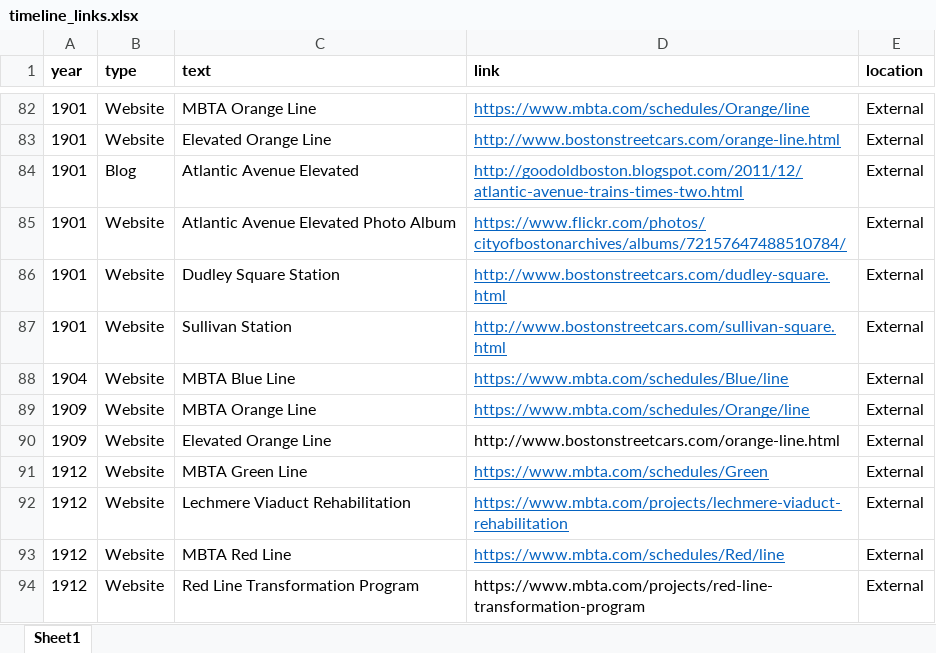
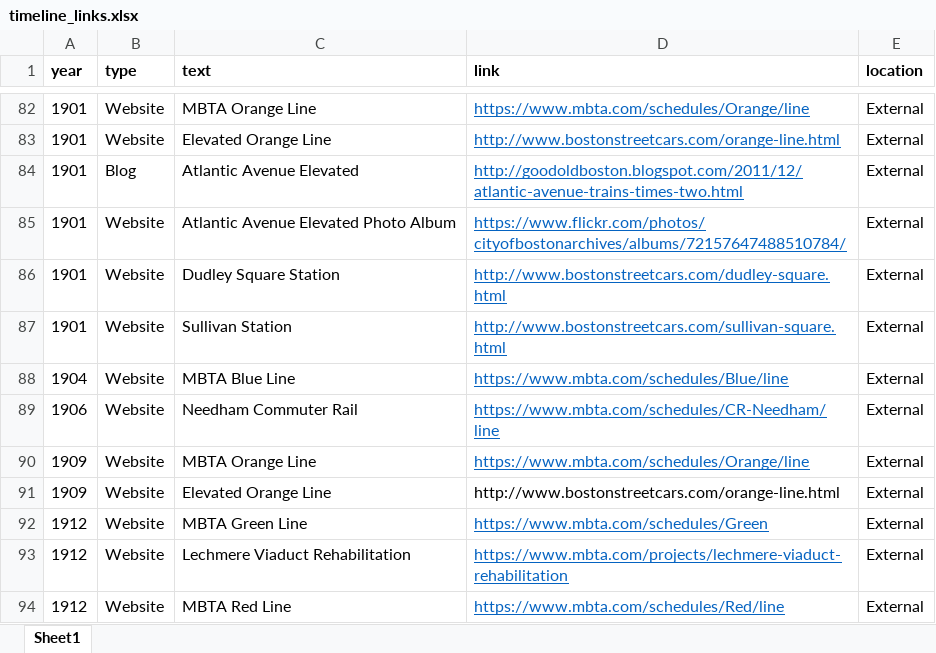
Before and after one commit to CTPSSTAFF/historical-transportation-map, an Excel workbook: xlsx/timeline_links.xlsx, sheet Sheet1, drawn as a sheet; only a part is shown, gaps mark what is left out; the shorter side is filled out with more unchanged rows; values as stored, in another font and other column widths than the file's, no borders; the diff names each change by its address in the sheet, - before the commit and + after, or states it on an @@ line.

Commit message:
Latest spreadsheets from Ken - version of June 21, 2021.

```diff
--- a/xlsx/timeline_links.xlsx (sheet Sheet1)
+++ b/xlsx/timeline_links.xlsx (sheet Sheet1)
+row 89: 1906 | Website | Needham Commuter Rail | https://www.mbta.com/schedules/CR-Needham/line | External
```
Also changed, not shown: xlsx/feature_timeline.xlsx, xlsx/historical_items.xlsx.
